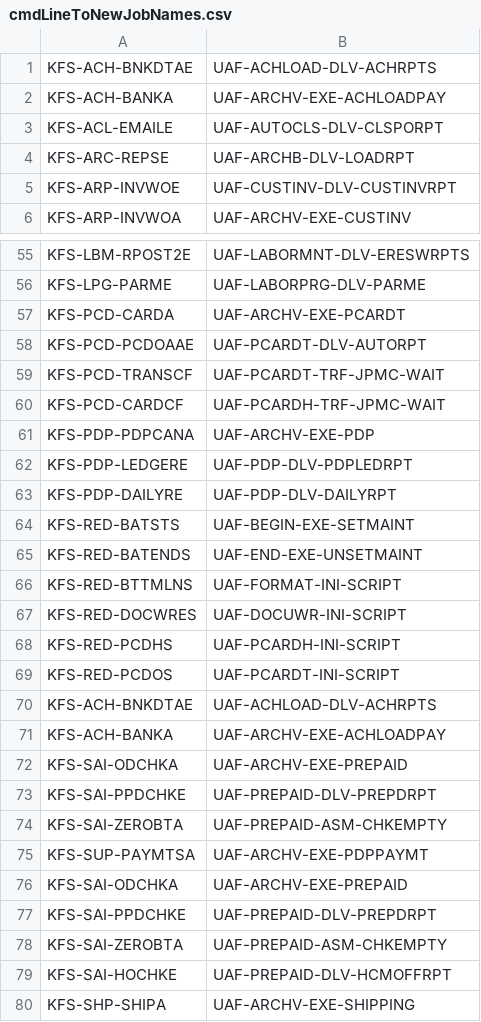
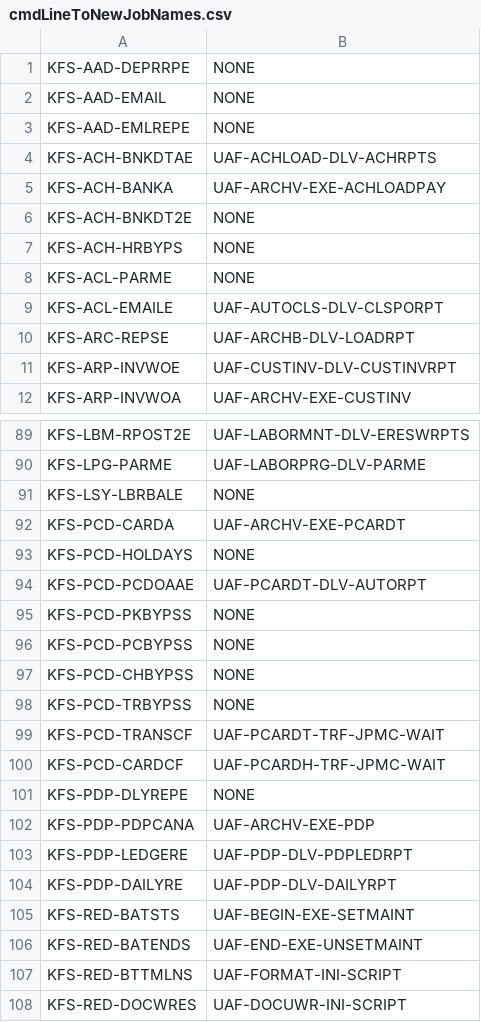
Before and after one commit to sgskinner/RhubarbYamlGen, a CSV file: data/input/cmdLineToNewJobNames.csv, drawn as a sheet; only a part is shown, gaps mark what is left out; the shorter side is filled out with more unchanged rows; the diff covers the shown part only; the diff names each change by its address in the sheet, - before the commit and + after, or states it on an @@ line.

```diff
--- a/data/input/cmdLineToNewJobNames.csv
+++ b/data/input/cmdLineToNewJobNames.csv
+row 1: KFS-AAD-DEPRRPE | NONE
+row 2: KFS-AAD-EMAIL | NONE
+row 3: KFS-AAD-EMLREPE | NONE
+row 6: KFS-ACH-BNKDT2E | NONE
+row 7: KFS-ACH-HRBYPS | NONE
+row 8: KFS-ACL-PARME | NONE
+row 91: KFS-LSY-LBRBALE | NONE
+row 93: KFS-PCD-HOLDAYS | NONE
+row 95: KFS-PCD-PKBYPSS | NONE
+row 96: KFS-PCD-PCBYPSS | NONE
+row 97: KFS-PCD-CHBYPSS | NONE
+row 98: KFS-PCD-TRBYPSS | NONE
+row 101: KFS-PDP-DLYREPE | NONE
```
Also changed, not shown: 37 added rows elsewhere in this file, 31 other files.
